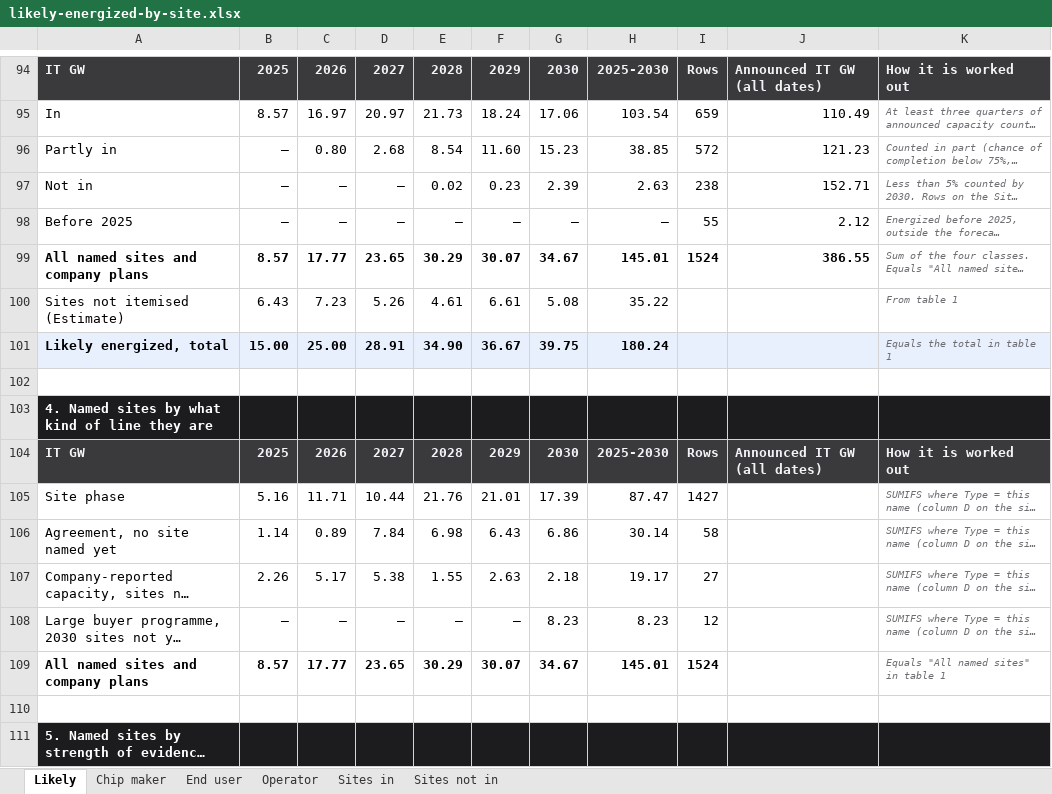
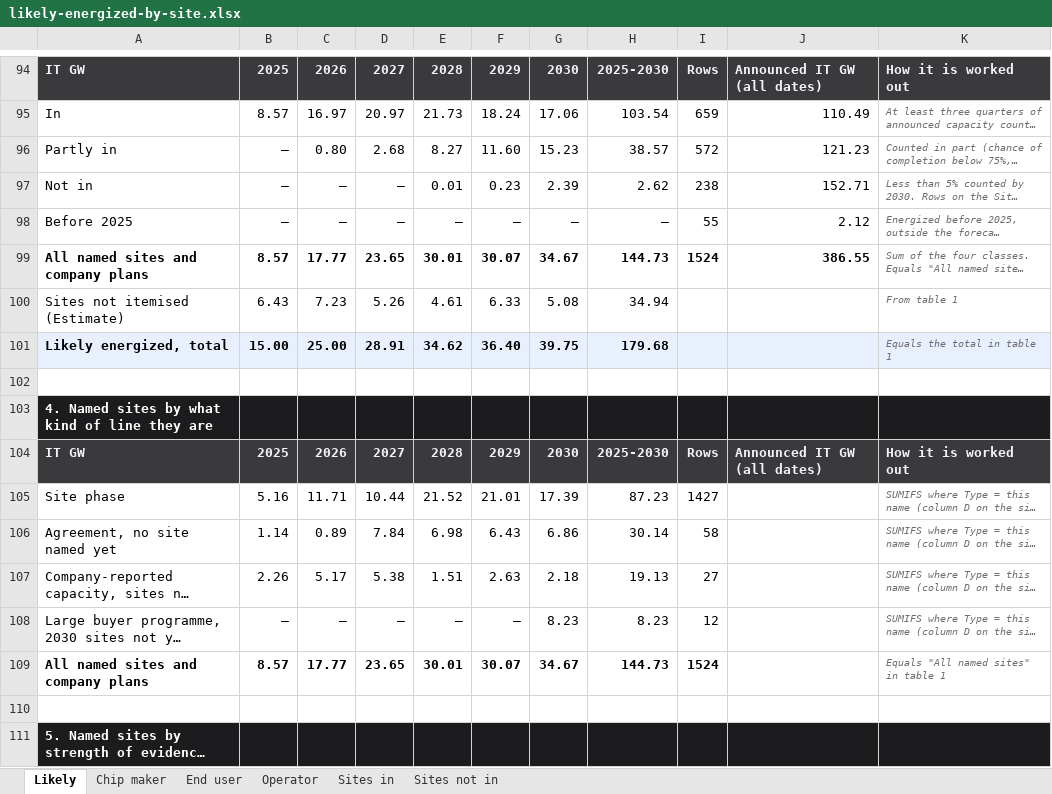
Before and after one commit to bernardhaswell/dcbuildsio, an Excel workbook: data/likely-energized-by-site.xlsx, sheet Likely, drawn as a sheet; only a part is shown, gaps mark what is left out; long unchanged cells end in …; values as stored, in another font and other column widths than the file's, no borders; the diff covers the shown part only; the diff names each change by its address in the sheet, - before the commit and + after, or states it on an @@ line.

```diff
--- a/data/likely-energized-by-site.xlsx (sheet Likely)
+++ b/data/likely-energized-by-site.xlsx (sheet Likely)
-E96: 8.54
+E96: 8.27
-H96: 38.85
+H96: 38.57
-E97: 0.02
+E97: 0.01
-H97: 2.63
+H97: 2.62
-E99: 30.29
+E99: 30.01
-H99: 145.01
+H99: 144.73
-F100: 6.61
+F100: 6.33
-H100: 35.22
+H100: 34.94
-E101: 34.90
+E101: 34.62
-F101: 36.67
+F101: 36.40
-H101: 180.24
+H101: 179.68
-E105: 21.76
+E105: 21.52
-H105: 87.47
+H105: 87.23
-E107: 1.55
+E107: 1.51
-H107: 19.17
+H107: 19.13
-E109: 30.29
+E109: 30.01
-H109: 145.01
+H109: 144.73
```
Also changed, not shown: 44 edited cells elsewhere in this sheet, sheet Sites in, sheet Operator, sheet End user, sheet Sites not in, sheet Chip maker, formulas that keep their value, data/accelerator-shipments.xlsx, 5 other files.
